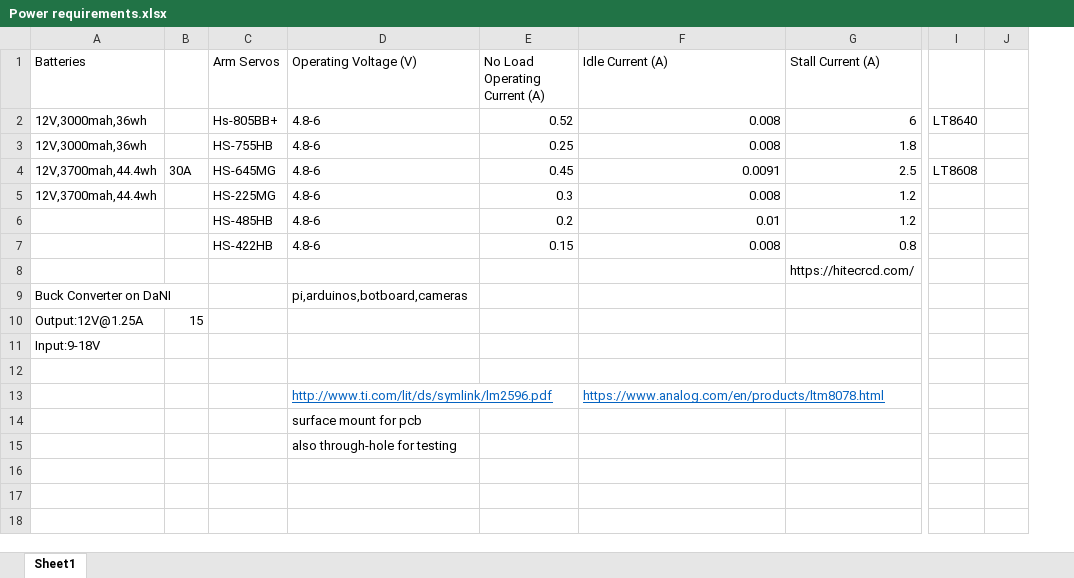
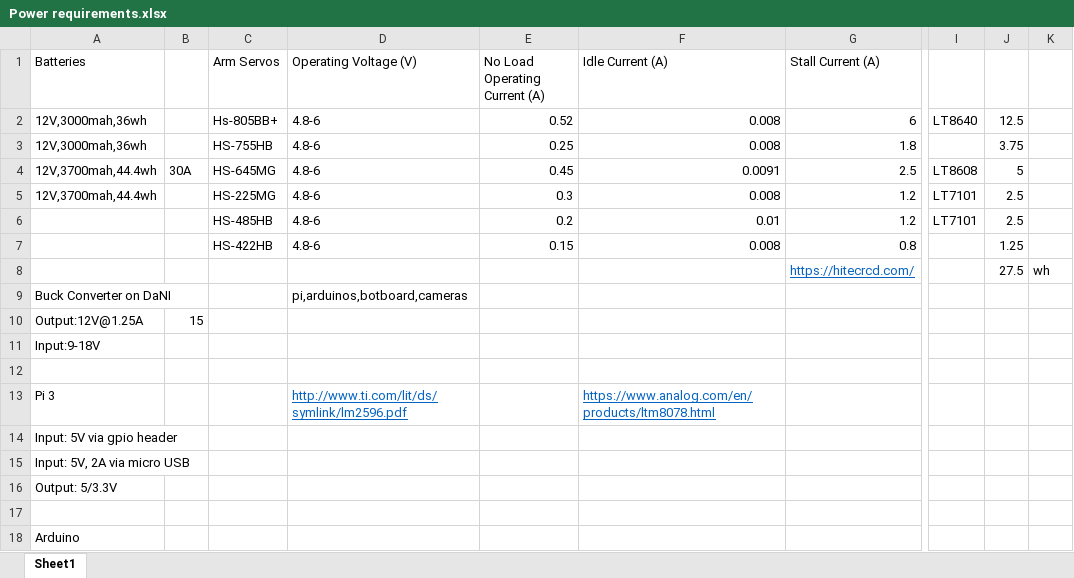
Before and after one commit to THEFB199/UniYear3-E-ProjectDocs, an Excel workbook: Power requirements.xlsx, sheet Sheet1, drawn as a sheet; only a part is shown, gaps mark what is left out; values as stored, in another font and other column widths than the file's, no borders; removed rows and columns are numbered as before the commit, all else as after; rows hold the shown columns only; the diff names each change by its address in the sheet, - before the commit and + after, or states it on an @@ line.

Commit message:
Update Power requirements.xlsx

```diff
--- a/Power requirements.xlsx (sheet Sheet1)
+++ b/Power requirements.xlsx (sheet Sheet1)
-column J, empty
+column J, rows 2-8: 12.5 | 3.75 | 5 | 2.5 | 2.5 | 1.25 | 27.5
+column K, row 8: wh
-I5:I6: (empty)
+I5:I6: LT7101
@@ G8 underline: off → on, text colour: black → #0563C1 @@
-A13 (Batteries): (empty)
+A13 (Batteries): Pi 3
-row 14:  |  |  | surface mount for pcb
+row 14: Input: 5V via gpio header
+row 15: Input: 5V, 2A via micro USB
+row 16: Output: 5/3.3V
-D17 (Operating Voltage (V)): also through-hole for testing
+D17 (Operating Voltage (V)): (empty)
+row 18: Arduino
```
